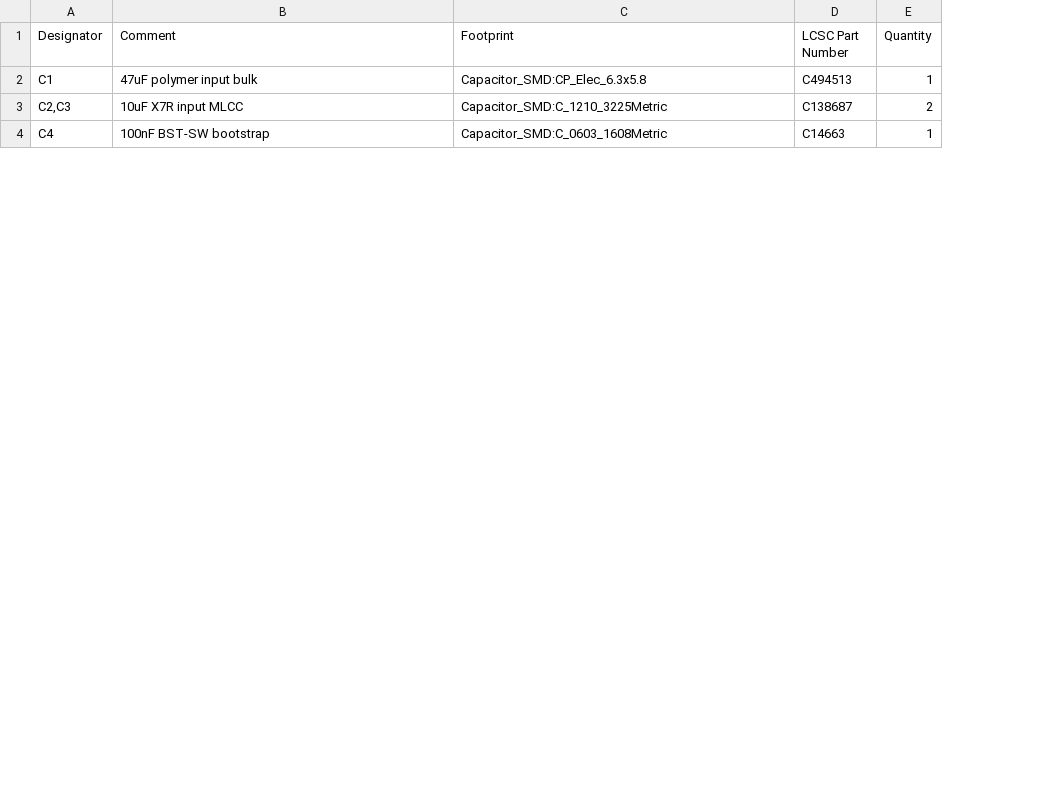
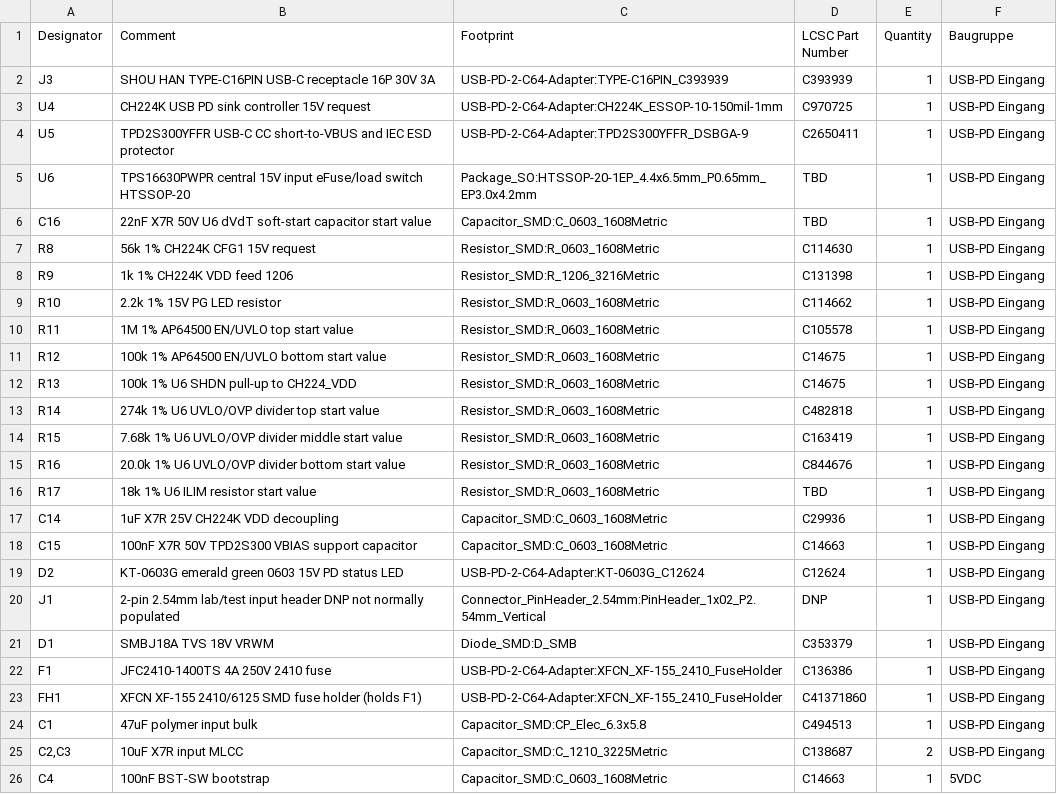
Before and after one commit to Klaus-Kupferschmid/USB-PD-2-C64-Adapter, a CSV file: KiCad/Production/USB-PD-2-C64-Adapter_BOM.csv, drawn as a sheet; only a part is shown; the diff covers the shown part only; the diff names each change by its address in the sheet, - before the commit and + after, or states it on an @@ line.

Commit message:
Update USB-PD input protection assets

```diff
--- a/KiCad/Production/USB-PD-2-C64-Adapter_BOM.csv
+++ b/KiCad/Production/USB-PD-2-C64-Adapter_BOM.csv
+column F (Baugruppe), rows 24-26: USB-PD Eingang | USB-PD Eingang | 5VDC
+row 2: J3 | SHOU HAN TYPE-C16PIN USB-C receptacle 16P 30V 3A | USB-PD-2-C64-Adapter:TYPE-C16PIN_C393939 | C393939 | 1 | USB-PD Eingang
+row 3: U4 | CH224K USB PD sink controller 15V request | USB-PD-2-C64-Adapter:CH224K_ESSOP-10-150mil-1mm | C970725 | 1 | USB-PD Eingang
+row 4: U5 | TPD2S300YFFR USB-C CC short-to-VBUS and IEC ESD protector | USB-PD-2-C64-Adapter:TPD2S300YFFR_DSBGA-9 | C2650411 | 1 | USB-PD Eingang
+row 5: U6 | TPS16630PWPR central 15V input eFuse/load switch HTSSOP-20 | Package_SO:HTSSOP-20-1EP_4.4x6.5mm_P0.65mm_EP3.0x4.2mm | TBD | 1 | USB-PD Eingang
+row 6: C16 | 22nF X7R 50V U6 dVdT soft-start capacitor start value | Capacitor_SMD:C_0603_1608Metric | TBD | 1 | USB-PD Eingang
+row 7: R8 | 56k 1% CH224K CFG1 15V request | Resistor_SMD:R_0603_1608Metric | C114630 | 1 | USB-PD Eingang
+row 8: R9 | 1k 1% CH224K VDD feed 1206 | Resistor_SMD:R_1206_3216Metric | C131398 | 1 | USB-PD Eingang
+row 9: R10 | 2.2k 1% 15V PG LED resistor | Resistor_SMD:R_0603_1608Metric | C114662 | 1 | USB-PD Eingang
+row 10: R11 | 1M 1% AP64500 EN/UVLO top start value | Resistor_SMD:R_0603_1608Metric | C105578 | 1 | USB-PD Eingang
+row 11: R12 | 100k 1% AP64500 EN/UVLO bottom start value | Resistor_SMD:R_0603_1608Metric | C14675 | 1 | USB-PD Eingang
+row 12: R13 | 100k 1% U6 SHDN pull-up to CH224_VDD | Resistor_SMD:R_0603_1608Metric | C14675 | 1 | USB-PD Eingang
+row 13: R14 | 274k 1% U6 UVLO/OVP divider top start value | Resistor_SMD:R_0603_1608Metric | C482818 | 1 | USB-PD Eingang
+row 14: R15 | 7.68k 1% U6 UVLO/OVP divider middle start value | Resistor_SMD:R_0603_1608Metric | C163419 | 1 | USB-PD Eingang
+row 15: R16 | 20.0k 1% U6 UVLO/OVP divider bottom start value | Resistor_SMD:R_0603_1608Metric | C844676 | 1 | USB-PD Eingang
+row 16: R17 | 18k 1% U6 ILIM resistor start value | Resistor_SMD:R_0603_1608Metric | TBD | 1 | USB-PD Eingang
+row 17: C14 | 1uF X7R 25V CH224K VDD decoupling | Capacitor_SMD:C_0603_1608Metric | C29936 | 1 | USB-PD Eingang
+row 18: C15 | 100nF X7R 50V TPD2S300 VBIAS support capacitor | Capacitor_SMD:C_0603_1608Metric | C14663 | 1 | USB-PD Eingang
+row 19: D2 | KT-0603G emerald green 0603 15V PD status LED | USB-PD-2-C64-Adapter:KT-0603G_C12624 | C12624 | 1 | USB-PD Eingang
+row 20: J1 | 2-pin 2.54mm lab/test input header DNP not normally populated | Connector_PinHeader_2.54mm:PinHeader_1x02_P2.54mm_Vertical | DNP | 1 | USB-PD Eingang
@@ row 10 moved to row 21: D1 @@
@@ row 11 moved to row 22: F1 @@
@@ row 12 moved to row 23: FH1 @@
```
Also changed, not shown: 2 removed rows elsewhere in this file, 16 other files.
